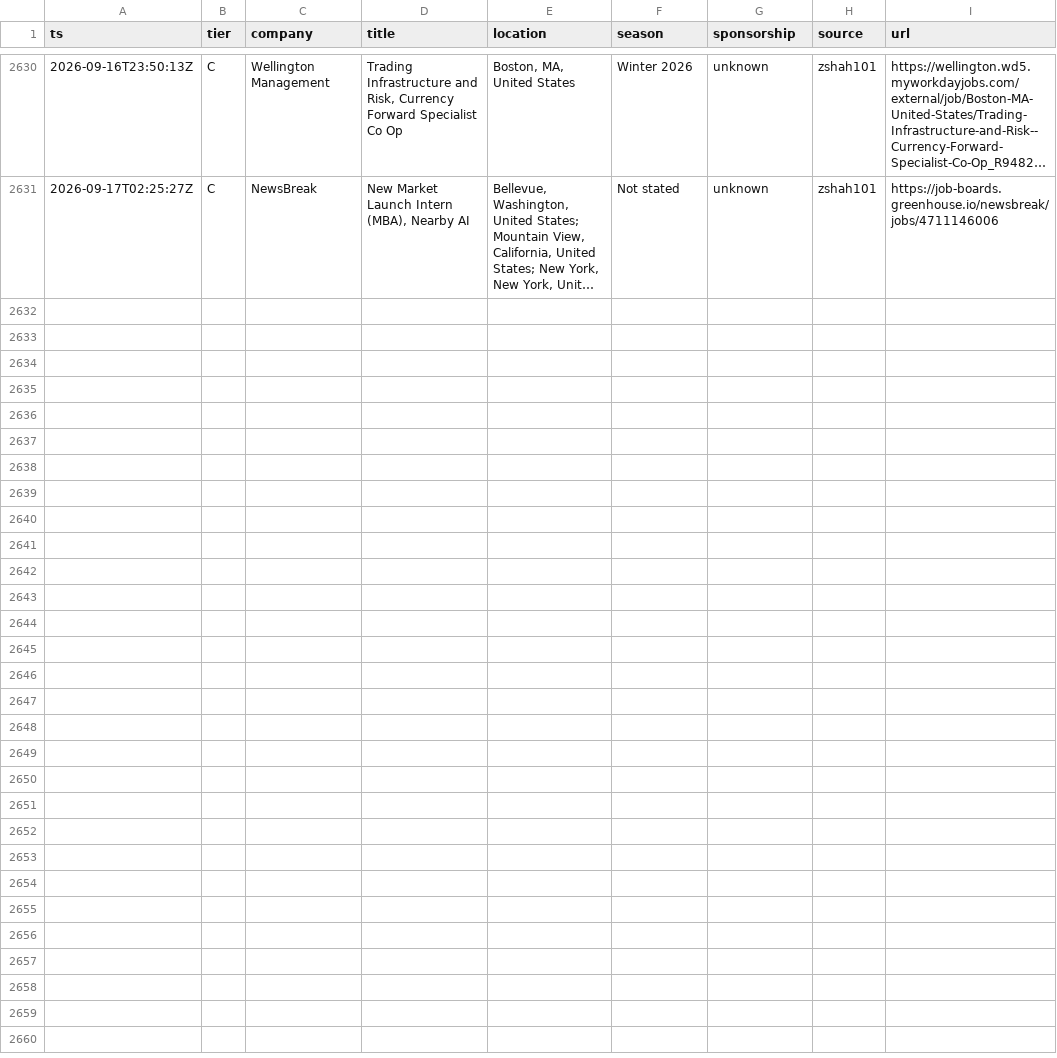
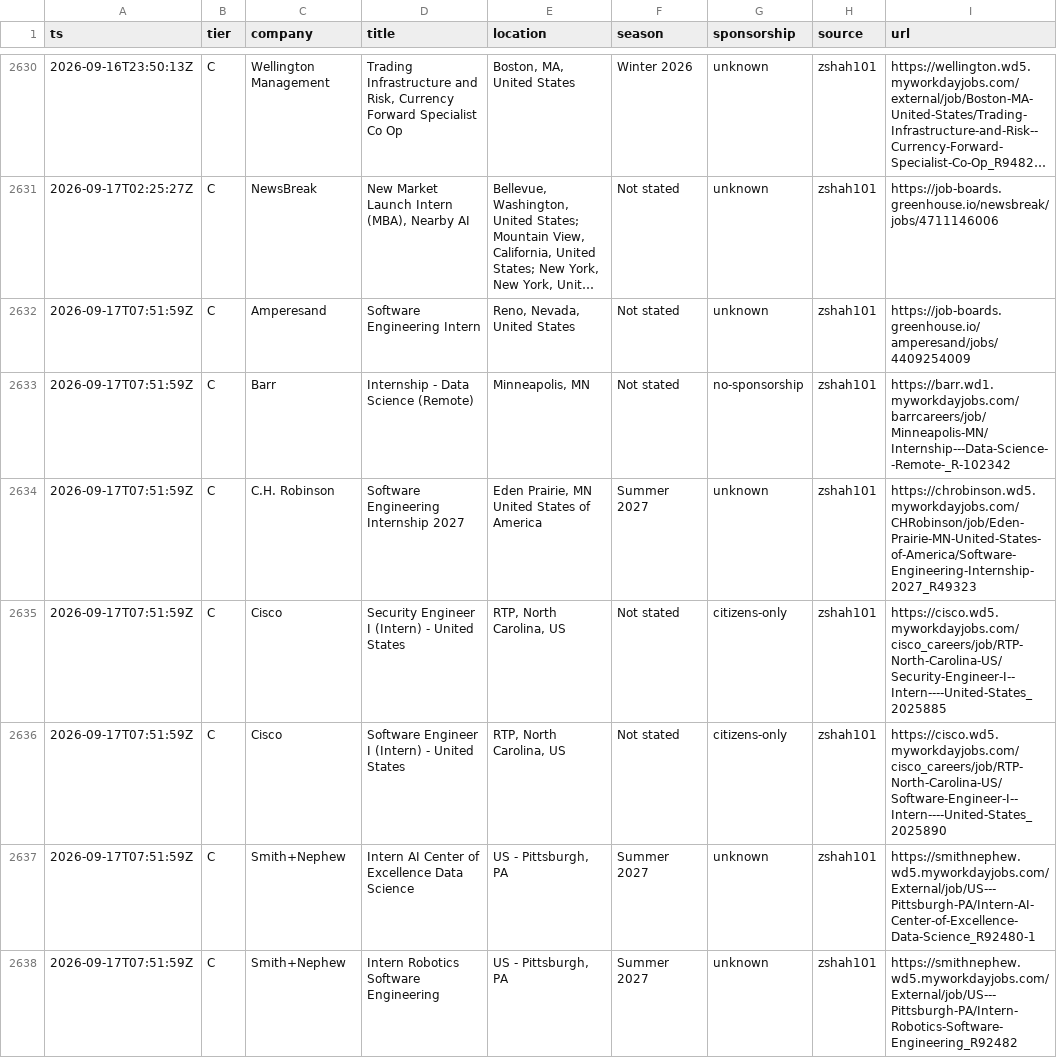
Before and after one commit to Omjnr06/Grind, a CSV file: log.csv, drawn as a sheet; only a part is shown, gaps mark what is left out; long unchanged cells end in …; the diff names each change by its address in the sheet, - before the commit and + after, or states it on an @@ line.

```diff
--- a/log.csv
+++ b/log.csv
+row 2632: 2026-09-17T07:51:59Z | C | Amperesand | Software Engineering Intern | Reno, Nevada, United States | Not stated | unknown | zshah101 | https://job-boards.greenhouse.io/amperesand/jobs/4409254009
+row 2633: 2026-09-17T07:51:59Z | C | Barr | Internship - Data Science (Remote) | Minneapolis, MN | Not stated | no-sponsorship | zshah101 | https://barr.wd1.myworkdayjobs.com/barrcareers/job/Minneapolis-MN/Internship---Data-Science--Remote-_R-102342
+row 2634: 2026-09-17T07:51:59Z | C | C.H. Robinson | Software Engineering Internship 2027 | Eden Prairie, MN United States of America | Summer 2027 | unknown | zshah101 | https://chrobinson.wd5.myworkdayjobs.com/CHRobinson/job/Eden-Prairie-MN-United-States-of-America/Software-Engineering-Internship-2027_R49323
+row 2635: 2026-09-17T07:51:59Z | C | Cisco | Security Engineer I (Intern) - United States | RTP, North Carolina, US | Not stated | citizens-only | zshah101 | https://cisco.wd5.myworkdayjobs.com/cisco_careers/job/RTP-North-Carolina-US/Security-Engineer-I--Intern----United-States_2025885
+row 2636: 2026-09-17T07:51:59Z | C | Cisco | Software Engineer I (Intern) - United States | RTP, North Carolina, US | Not stated | citizens-only | zshah101 | https://cisco.wd5.myworkdayjobs.com/cisco_careers/job/RTP-North-Carolina-US/Software-Engineer-I--Intern----United-States_2025890
+row 2637: 2026-09-17T07:51:59Z | C | Smith+Nephew | Intern AI Center of Excellence Data Science | US - Pittsburgh, PA | Summer 2027 | unknown | zshah101 | https://smithnephew.wd5.myworkdayjobs.com/External/job/US---Pittsburgh-PA/Intern-AI-Center-of-Excellence-Data-Science_R92480-1
+row 2638: 2026-09-17T07:51:59Z | C | Smith+Nephew | Intern Robotics Software Engineering | US - Pittsburgh, PA | Summer 2027 | unknown | zshah101 | https://smithnephew.wd5.myworkdayjobs.com/External/job/US---Pittsburgh-PA/Intern-Robotics-Software-Engineering_R92482
```
Also changed, not shown: 2 other files.
